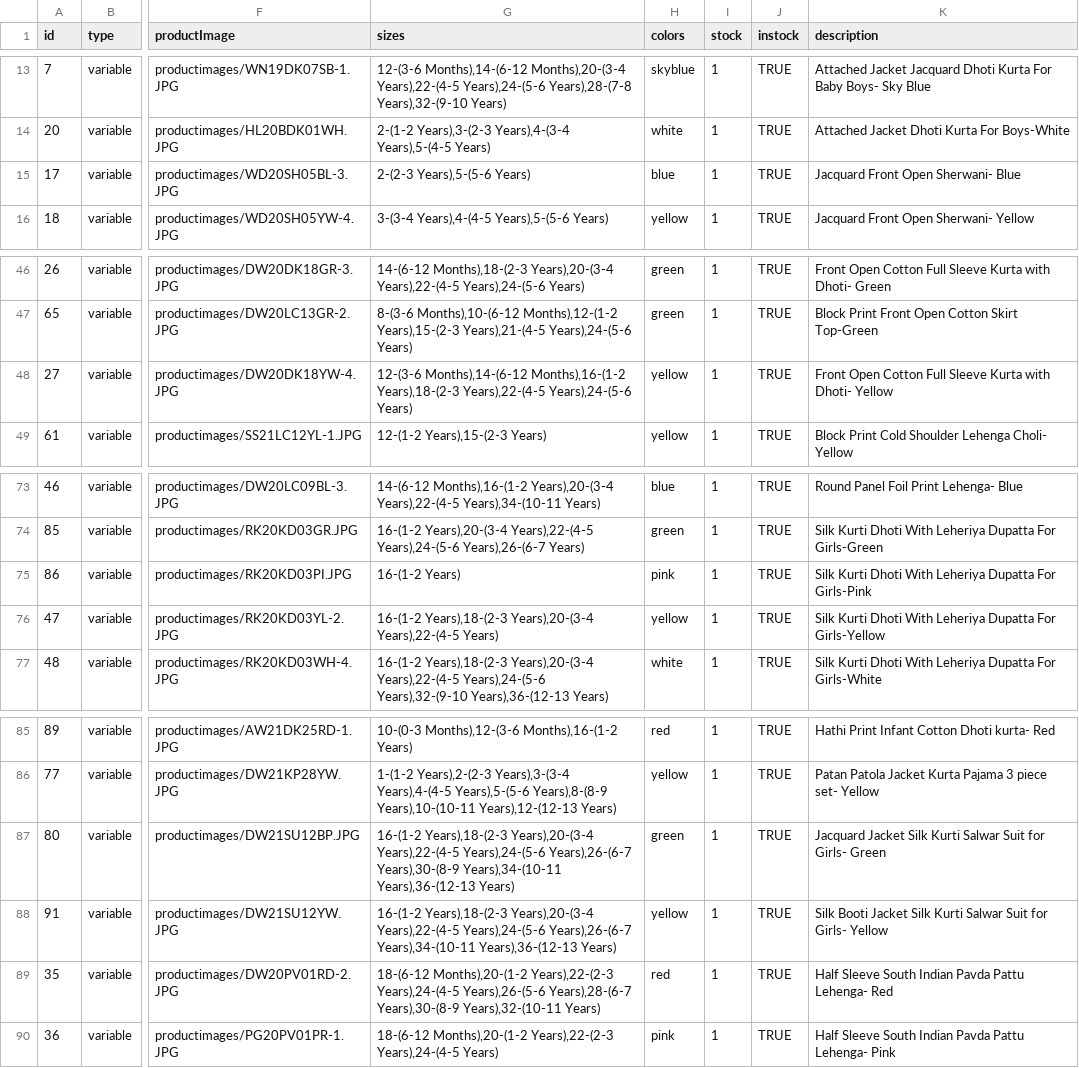
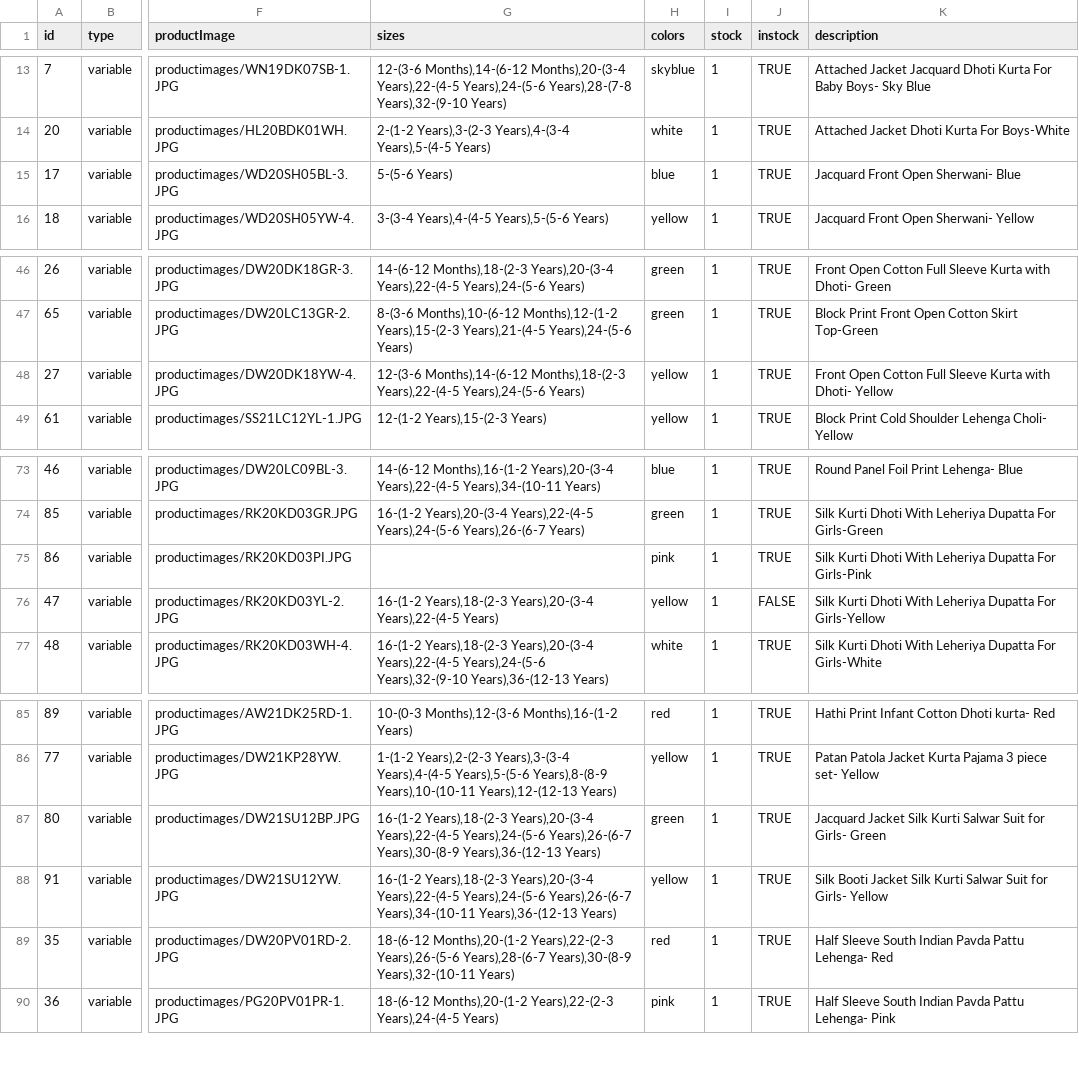
Before and after one commit to vish448/bnbca, a CSV file: src/content/products/products.csv, drawn as a sheet; only a part is shown, gaps mark what is left out; the diff covers the shown part only; the diff names each change by its address in the sheet, - before the commit and + after, or states it on an @@ line.

```diff
--- a/src/content/products/products.csv
+++ b/src/content/products/products.csv
-G15 (sizes): 2-(2-3 Years),5-(5-6 Years)
+G15 (sizes): 5-(5-6 Years)
-G48 (sizes): 12-(3-6 Months),14-(6-12 Months),16-(1-2 Years),18-(2-3 Years),22-(4-5 Years),24-(5-6…
+G48 (sizes): 12-(3-6 Months),14-(6-12 Months),18-(2-3 Years),22-(4-5 Years),24-(5-6…
-G75 (sizes): 16-(1-2 Years)
+G75 (sizes): (empty)
-J76 (instock): TRUE
+J76 (instock): FALSE
-G87 (sizes): …Years),26-(6-7 Years),30-(8-9 Years),34-(10-11 Years),36-(12-13 Years)
+G87 (sizes): …Years),26-(6-7 Years),30-(8-9 Years),36-(12-13 Years)
-G89 (sizes): …Months),20-(1-2 Years),22-(2-3 Years),24-(4-5 Years),26-(5-6 Years),28-(6-7…
+G89 (sizes): …Months),20-(1-2 Years),22-(2-3 Years),26-(5-6 Years),28-(6-7…
```
Also changed, not shown: 10 edited cells elsewhere in this file.
